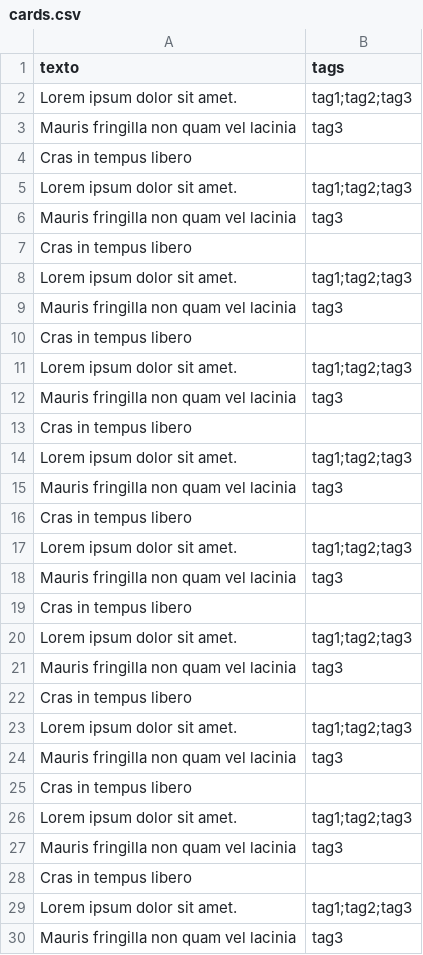
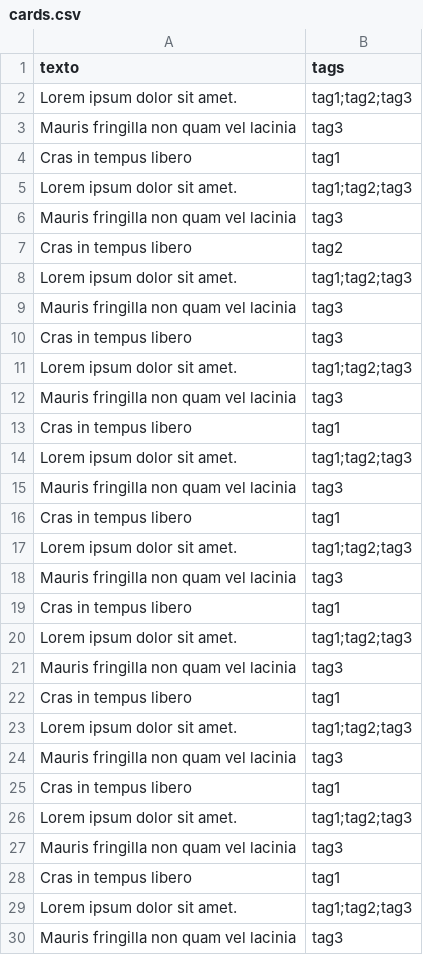
Before and after one commit to paulohenriqueassis/desafio, a CSV file: backend/cards.csv, drawn as a sheet; only a part is shown; the diff covers the shown part only.

```diff
--- a/backend/cards.csv
+++ b/backend/cards.csv
@@ -3,27 +3,27 @@ Lorem ipsum dolor sit amet., tag1;tag2;tag3
 Mauris fringilla non quam vel lacinia,tag3
-Cras in tempus libero,
+Cras in tempus libero, tag1
 Lorem ipsum dolor sit amet., tag1;tag2;tag3
 Mauris fringilla non quam vel lacinia,tag3
-Cras in tempus libero,
+Cras in tempus libero, tag2
 Lorem ipsum dolor sit amet., tag1;tag2;tag3
 Mauris fringilla non quam vel lacinia,tag3
-Cras in tempus libero,
+Cras in tempus libero, tag3
 Lorem ipsum dolor sit amet., tag1;tag2;tag3
 Mauris fringilla non quam vel lacinia,tag3
-Cras in tempus libero,
+Cras in tempus libero, tag1
 Lorem ipsum dolor sit amet., tag1;tag2;tag3
 Mauris fringilla non quam vel lacinia,tag3
-Cras in tempus libero,
+Cras in tempus libero, tag1
 Lorem ipsum dolor sit amet., tag1;tag2;tag3
 Mauris fringilla non quam vel lacinia,tag3
-Cras in tempus libero,
+Cras in tempus libero, tag1
 Lorem ipsum dolor sit amet., tag1;tag2;tag3
 Mauris fringilla non quam vel lacinia,tag3
-Cras in tempus libero,
+Cras in tempus libero, tag1
 Lorem ipsum dolor sit amet., tag1;tag2;tag3
 Mauris fringilla non quam vel lacinia,tag3
-Cras in tempus libero,
+Cras in tempus libero, tag1
 Lorem ipsum dolor sit amet., tag1;tag2;tag3
 Mauris fringilla non quam vel lacinia,tag3
-Cras in tempus libero,
+Cras in tempus libero, tag1
 Lorem ipsum dolor sit amet., tag1;tag2;tag3
```
Also changed, not shown: 7 edited cells elsewhere in this file.
